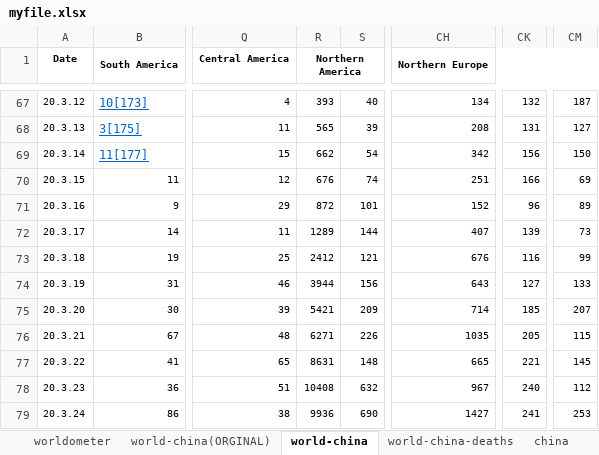
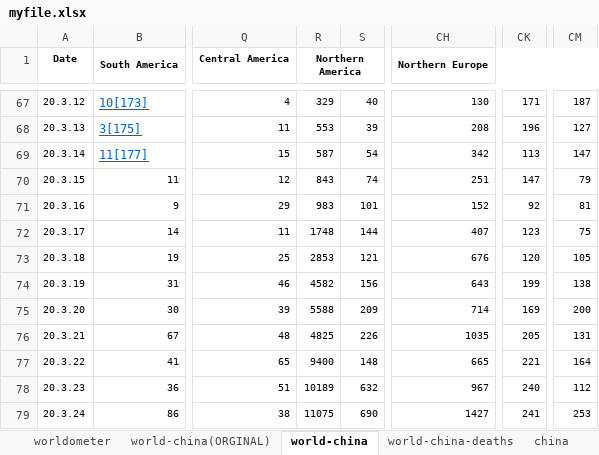
Before and after one commit to jordanesmith/coronavirus_analysis, an Excel workbook: myfile.xlsx, sheet world-china, drawn as a sheet; only a part is shown, gaps mark what is left out; values as stored, in another font and other column widths than the file's, no borders; the diff covers the shown part only; the diff names each change by its address in the sheet, - before the commit and + after, or states it on an @@ line.

```diff
--- a/myfile.xlsx (sheet world-china)
+++ b/myfile.xlsx (sheet world-china)
-R67 (Northern America): 393
+R67 (Northern America): 329
-CH67 (Northern Europe): 134
+CH67 (Northern Europe): 130
-CK67: 132
+CK67: 171
-R68 (Northern America): 565
+R68 (Northern America): 553
-CK68: 131
+CK68: 196
-R69 (Northern America): 662
+R69 (Northern America): 587
-CK69: 156
+CK69: 113
-CM69: 150
+CM69: 147
-R70 (Northern America): 676
+R70 (Northern America): 843
-CK70: 166
+CK70: 147
-CM70: 69
+CM70: 79
-R71 (Northern America): 872
+R71 (Northern America): 983
-CK71: 96
+CK71: 92
-CM71: 89
+CM71: 81
-R72 (Northern America): 1289
+R72 (Northern America): 1748
-CK72: 139
+CK72: 123
-CM72: 73
+CM72: 75
-R73 (Northern America): 2412
+R73 (Northern America): 2853
-CK73: 116
+CK73: 120
-CM73: 99
+CM73: 105
-R74 (Northern America): 3944
+R74 (Northern America): 4582
-CK74: 127
+CK74: 199
-CM74: 133
+CM74: 138
-R75 (Northern America): 5421
+R75 (Northern America): 5588
-CK75: 185
+CK75: 169
-CM75: 207
+CM75: 200
-R76 (Northern America): 6271
+R76 (Northern America): 4825
-CM76: 115
+CM76: 131
-R77 (Northern America): 8631
+R77 (Northern America): 9400
-CM77: 145
+CM77: 164
-R78 (Northern America): 10408
+R78 (Northern America): 10189
-R79 (Northern America): 9936
+R79 (Northern America): 11075
```
Also changed, not shown: 1 added row, 64 edited cells and cell formats elsewhere in this sheet, sheet world-china-deaths, 1 other file.
